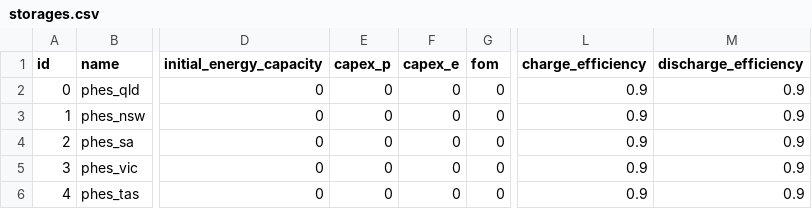
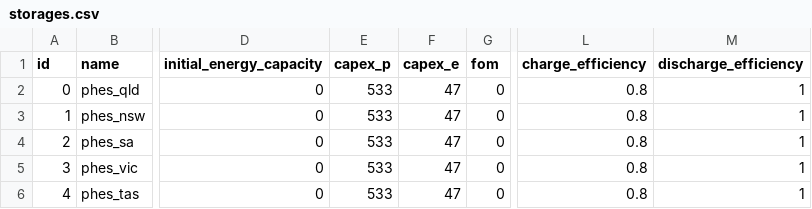
Before and after one commit to TimWeberRE100/FIRM_CE, a CSV file: firm_ce/config/storages.csv, drawn as a sheet; only a part is shown, gaps mark what is left out; the diff names each change by its address in the sheet, - before the commit and + after, or states it on an @@ line.

```diff
--- a/firm_ce/config/storages.csv
+++ b/firm_ce/config/storages.csv
-E2:E6 (capex_p): 0
+E2:E6 (capex_p): 533
-F2:F6 (capex_e): 0
+F2:F6 (capex_e): 47
-L2:L6 (charge_efficiency): 0.9
+L2:L6 (charge_efficiency): 0.8
-M2:M6 (discharge_efficiency): 0.9
+M2:M6 (discharge_efficiency): 1
```
Also changed, not shown: firm_ce/config/generators.csv, firm_ce/config/lines.csv, 5 other files.
